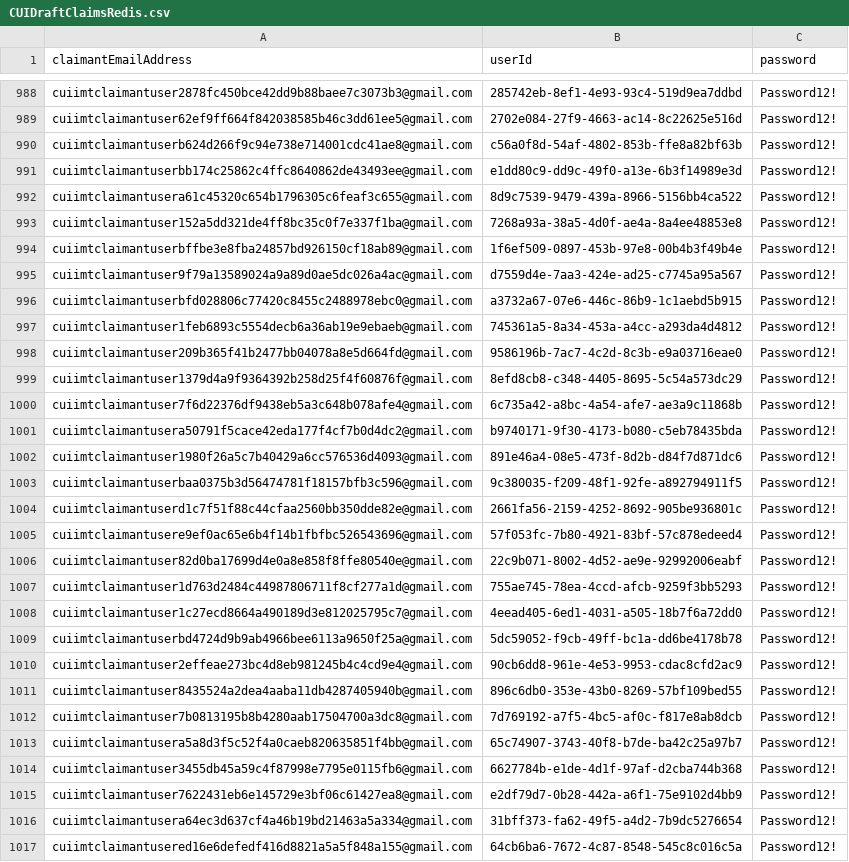
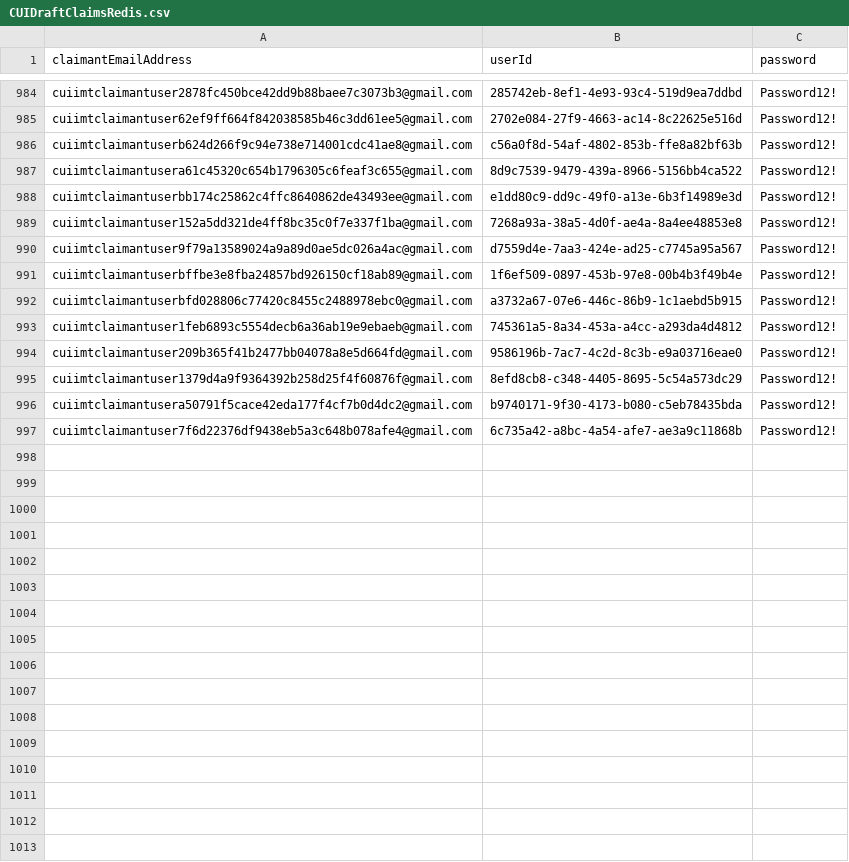
Before and after one commit to hmcts/civil-performance, a CSV file: src/gatling/resources/CUIDraftClaimsRedis.csv, drawn as a sheet; only a part is shown, gaps mark what is left out; the diff covers the shown part only.

```diff
--- a/src/gatling/resources/CUIDraftClaimsRedis.csv
+++ b/src/gatling/resources/CUIDraftClaimsRedis.csv
@@ -990,7 +986,7 @@ cuiimtclaimantuser62ef9ff664f842038585b46c3dd61ee5@gmail.com,2702e084-27f9-4663-
 cuiimtclaimantuserb624d266f9c94e738e714001cdc41ae8@gmail.com,c56a0f8d-54af-4802-853b-ffe8a82bf63b,Password12!
+cuiimtclaimantusera61c45320c654b1796305c6feaf3c655@gmail.com,8d9c7539-9479-439a-8966-5156bb4ca522,Password12!
 cuiimtclaimantuserbb174c25862c4ffc8640862de43493ee@gmail.com,e1dd80c9-dd9c-49f0-a13e-6b3f14989e3d,Password12!
-cuiimtclaimantusera61c45320c654b1796305c6feaf3c655@gmail.com,8d9c7539-9479-439a-8966-5156bb4ca522,Password12!
 cuiimtclaimantuser152a5dd321de4ff8bc35c0f7e337f1ba@gmail.com,7268a93a-38a5-4d0f-ae4a-8a4ee48853e8,Password12!
+cuiimtclaimantuser9f79a13589024a9a89d0ae5dc026a4ac@gmail.com,d7559d4e-7aa3-424e-ad25-c7745a95a567,Password12!
 cuiimtclaimantuserbffbe3e8fba24857bd926150cf18ab89@gmail.com,1f6ef509-0897-453b-97e8-00b4b3f49b4e,Password12!
-cuiimtclaimantuser9f79a13589024a9a89d0ae5dc026a4ac@gmail.com,d7559d4e-7aa3-424e-ad25-c7745a95a567,Password12!
 cuiimtclaimantuserbfd028806c77420c8455c2488978ebc0@gmail.com,a3732a67-07e6-446c-86b9-1c1aebd5b915,Password12!
@@ -999,19 +995,3 @@ cuiimtclaimantuser209b365f41b2477bb04078a8e5d664fd@gmail.com,9586196b-7ac7-4c2d-
 cuiimtclaimantuser1379d4a9f9364392b258d25f4f60876f@gmail.com,8efd8cb8-c348-4405-8695-5c54a573dc29,Password12!
+cuiimtclaimantusera50791f5cace42eda177f4cf7b0d4dc2@gmail.com,b9740171-9f30-4173-b080-c5eb78435bda,Password12!
 cuiimtclaimantuser7f6d22376df9438eb5a3c648b078afe4@gmail.com,6c735a42-a8bc-4a54-afe7-ae3a9c11868b,Password12!
-cuiimtclaimantusera50791f5cace42eda177f4cf7b0d4dc2@gmail.com,b9740171-9f30-4173-b080-c5eb78435bda,Password12!
-cuiimtclaimantuser1980f26a5c7b40429a6cc576536d4093@gmail.com,891e46a4-08e5-473f-8d2b-d84f7d871dc6,Password12!
-cuiimtclaimantuserbaa0375b3d56474781f18157bfb3c596@gmail.com,9c380035-f209-48f1-92fe-a892794911f5,Password12!
-cuiimtclaimantuserd1c7f51f88c44cfaa2560bb350dde82e@gmail.com,2661fa56-2159-4252-8692-905be936801c,Password12!
-cuiimtclaimantusere9ef0ac65e6b4f14b1fbfbc526543696@gmail.com,57f053fc-7b80-4921-83bf-57c878edeed4,Password12!
-cuiimtclaimantuser82d0ba17699d4e0a8e858f8ffe80540e@gmail.com,22c9b071-8002-4d52-ae9e-92992006eabf,Password12!
-cuiimtclaimantuser1d763d2484c44987806711f8cf277a1d@gmail.com,755ae745-78ea-4ccd-afcb-9259f3bb5293,Password12!
-cuiimtclaimantuser1c27ecd8664a490189d3e812025795c7@gmail.com,4eead405-6ed1-4031-a505-18b7f6a72dd0,Password12!
-cuiimtclaimantuserbd4724d9b9ab4966bee6113a9650f25a@gmail.com,5dc59052-f9cb-49ff-bc1a-dd6be4178b78,Password12!
-cuiimtclaimantuser2effeae273bc4d8eb981245b4c4cd9e4@gmail.com,90cb6dd8-961e-4e53-9953-cdac8cfd2ac9,Password12!
-cuiimtclaimantuser8435524a2dea4aaba11db4287405940b@gmail.com,896c6db0-353e-43b0-8269-57bf109bed55,Password12!
-cuiimtclaimantuser7b0813195b8b4280aab17504700a3dc8@gmail.com,7d769192-a7f5-4bc5-af0c-f817e8ab8dcb,Password12!
-cuiimtclaimantusera5a8d3f5c52f4a0caeb820635851f4bb@gmail.com,65c74907-3743-40f8-b7de-ba42c25a97b7,Password12!
-cuiimtclaimantuser3455db45a59c4f87998e7795e0115fb6@gmail.com,6627784b-e1de-4d1f-97af-d2cba744b368,Password12!
-cuiimtclaimantuser7622431eb6e145729e3bf06c61427ea8@gmail.com,e2df79d7-0b28-442a-a6f1-75e9102d4bb9,Password12!
-cuiimtclaimantusera64ec3d637cf4a46b19bd21463a5a334@gmail.com,31bff373-fa62-49f5-a4d2-7b9dc5276654,Password12!
-cuiimtclaimantusered16e6defedf416d8821a5a5f848a155@gmail.com,64cb6ba6-7672-4c87-8548-545c8c016c5a,Password12!
```
Also changed, not shown: 13 removed rows, 87 moved rows and 4 edited cells elsewhere in this file, CUIClaimUsers.csv, CUIDefUsers.csv, 2 other files.
